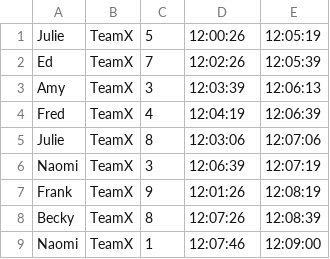
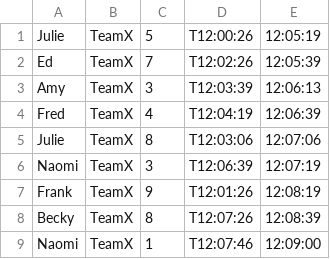
Before and after one commit to oinker4577/streaming-systems-beam-practice, a CSV file: streaming-systems-beam-practice/src/main/resources/userscore.csv, drawn as a sheet.

```diff
--- a/streaming-systems-beam-practice/src/main/resources/userscore.csv
+++ b/streaming-systems-beam-practice/src/main/resources/userscore.csv
@@ -1,9 +1,9 @@
-Julie,TeamX,5,12:00:26,12:05:19
-Ed,TeamX,7,12:02:26,12:05:39
-Amy,TeamX,3,12:03:39,12:06:13
-Fred,TeamX,4,12:04:19,12:06:39
-Julie,TeamX,8,12:03:06,12:07:06
-Naomi,TeamX,3,12:06:39,12:07:19
-Frank,TeamX,9,12:01:26,12:08:19
-Becky,TeamX,8,12:07:26,12:08:39
-Naomi,TeamX,1,12:07:46,12:09:00
+Julie,TeamX,5,T12:00:26,12:05:19
+Ed,TeamX,7,T12:02:26,12:05:39
+Amy,TeamX,3,T12:03:39,12:06:13
+Fred,TeamX,4,T12:04:19,12:06:39
+Julie,TeamX,8,T12:03:06,12:07:06
+Naomi,TeamX,3,T12:06:39,12:07:19
+Frank,TeamX,9,T12:01:26,12:08:19
+Becky,TeamX,8,T12:07:26,12:08:39
+Naomi,TeamX,1,T12:07:46,12:09:00
```
Also changed, not shown: 1 other file.
